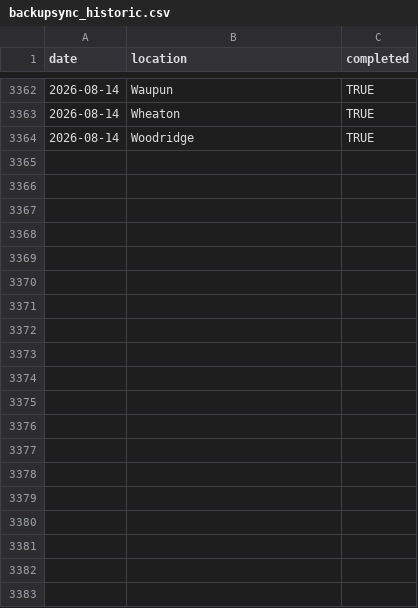
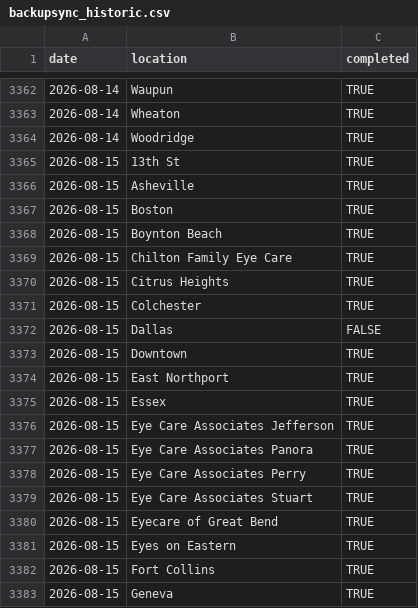
Before and after one commit to AdityaNair46/backupsync-dashboard, a CSV file: backupsync_historic.csv, drawn as a sheet; only a part is shown, gaps mark what is left out; the diff covers the shown part only; the diff names each change by its address in the sheet, - before the commit and + after, or states it on an @@ line.

Commit message:
Auto-update backup sync data — 2026-08-16 15:24 UTC

```diff
--- a/backupsync_historic.csv
+++ b/backupsync_historic.csv
+row 3365: 2026-08-15 | 13th St | TRUE
+row 3366: 2026-08-15 | Asheville | TRUE
+row 3367: 2026-08-15 | Boston | TRUE
+row 3368: 2026-08-15 | Boynton Beach | TRUE
+row 3369: 2026-08-15 | Chilton Family Eye Care | TRUE
+row 3370: 2026-08-15 | Citrus Heights | TRUE
+row 3371: 2026-08-15 | Colchester | TRUE
+row 3372: 2026-08-15 | Dallas | FALSE
+row 3373: 2026-08-15 | Downtown | TRUE
+row 3374: 2026-08-15 | East Northport | TRUE
+row 3375: 2026-08-15 | Essex | TRUE
+row 3376: 2026-08-15 | Eye Care Associates Jefferson | TRUE
+row 3377: 2026-08-15 | Eye Care Associates Panora | TRUE
+row 3378: 2026-08-15 | Eye Care Associates Perry | TRUE
+row 3379: 2026-08-15 | Eye Care Associates Stuart | TRUE
+row 3380: 2026-08-15 | Eyecare of Great Bend | TRUE
+row 3381: 2026-08-15 | Eyes on Eastern | TRUE
+row 3382: 2026-08-15 | Fort Collins | TRUE
+row 3383: 2026-08-15 | Geneva | TRUE
```
Also changed, not shown: 38 added rows elsewhere in this file.
